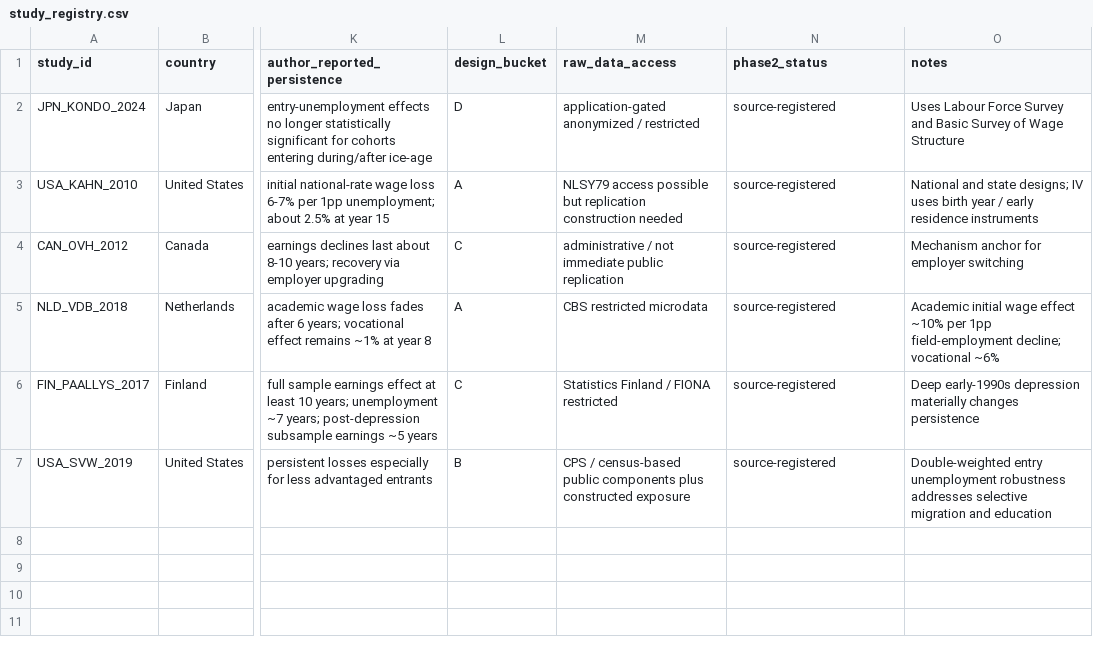
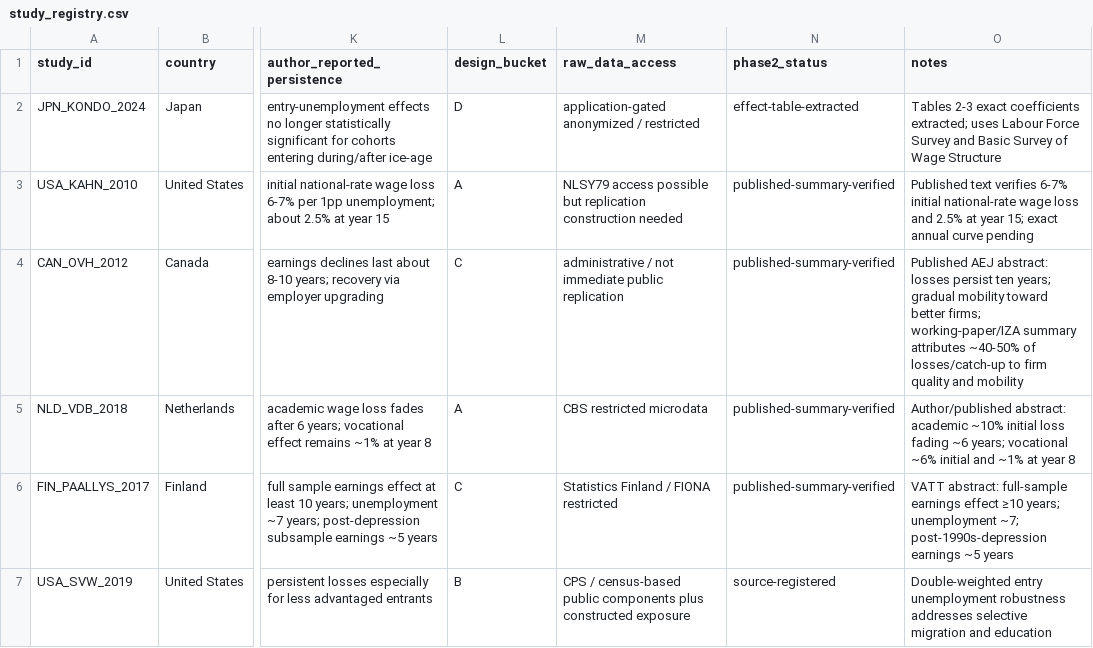
Before and after one commit to GY-Bai/life-is-timing, a CSV file: data/projects/recession_scar_half_life/study_registry.csv, drawn as a sheet; only a part is shown, gaps mark what is left out; the diff names each change by its address in the sheet, - before the commit and + after, or states it on an @@ line.

Commit message:
project1: 更新跨国研究核验状态与 persistence 摘要

```diff
--- a/data/projects/recession_scar_half_life/study_registry.csv
+++ b/data/projects/recession_scar_half_life/study_registry.csv
-N2 (phase2_status): source-registered
+N2 (phase2_status): effect-table-extracted
-O2 (notes): Uses Labour Force…
+O2 (notes): Tables 2-3 exact coefficients extracted; uses Labour Force…
-N3:N6 (phase2_status): source-registered
+N3:N6 (phase2_status): published-summary-verified
-O3 (notes): National and state designs; IV uses birth year / early residence instruments
+O3 (notes): Published text verifies 6-7% initial national-rate wage loss and 2.5% at year 15; exact annual curve pending
-O4 (notes): Mechanism anchor for employer switching
+O4 (notes): Published AEJ abstract: losses persist ten years; gradual mobility toward better firms; working-paper/IZA summary attributes ~40-50% of losses/catch-up to firm quality and mobility
-O5 (notes): Academic initial wage effect ~10% per 1pp field-employment decline; vocational ~6%
+O5 (notes): Author/published abstract: academic ~10% initial loss fading ~6 years; vocational ~6% initial and ~1% at year 8
-O6 (notes): Deep early-1990s depression materially changes persistence
+O6 (notes): VATT abstract: full-sample earnings effect ≥10 years; unemployment ~7; post-1990s-depression earnings ~5 years
```
